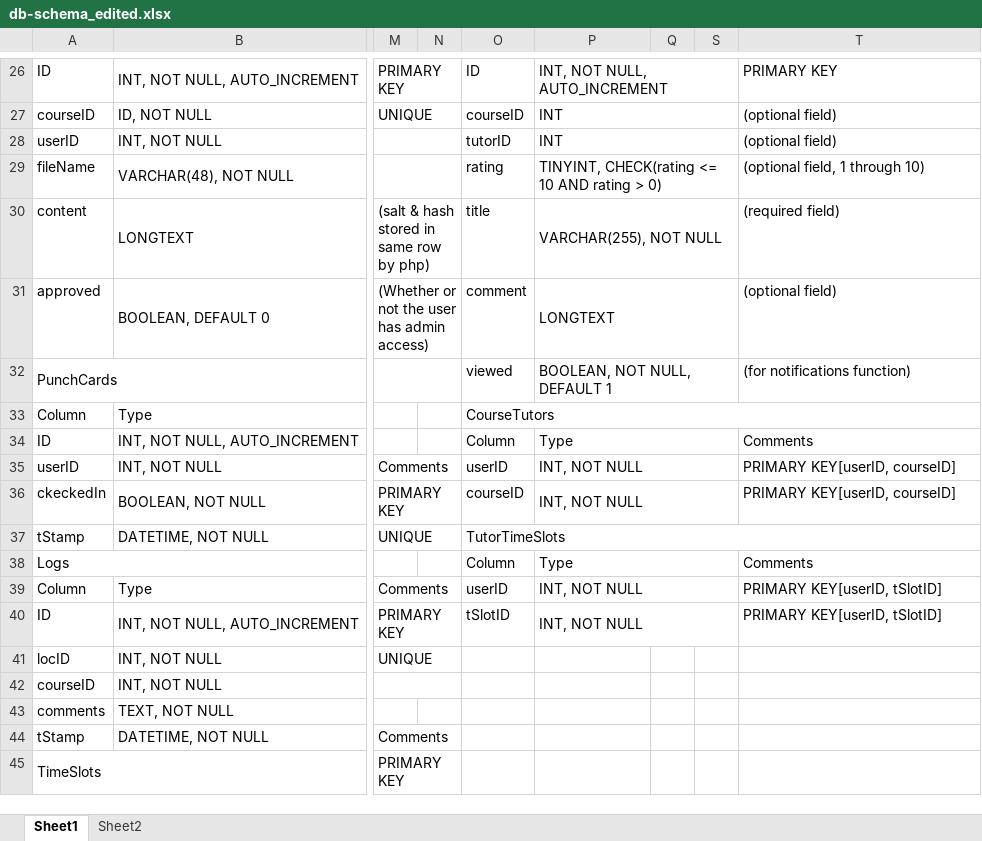
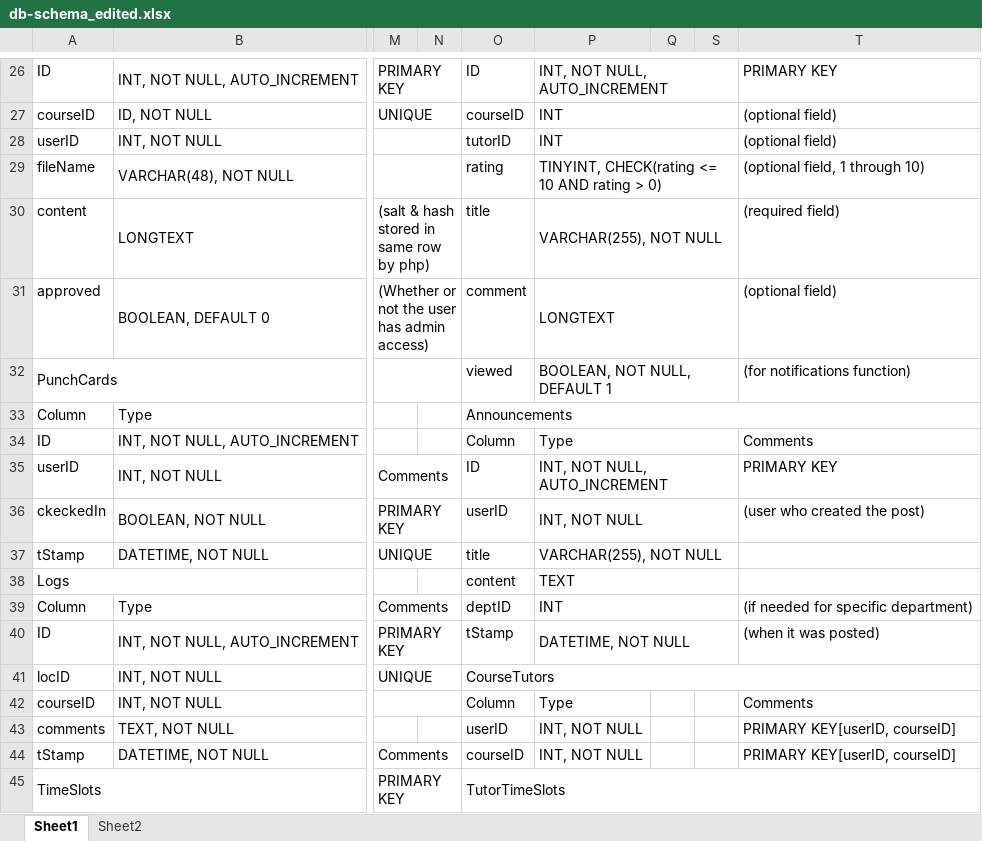
Before and after one commit to bluprnt2/my_depot, an Excel workbook: db/db-schema_edited.xlsx, sheet Sheet1, drawn as a sheet; only a part is shown, gaps mark what is left out; values as stored, in another font and other column widths than the file's, no cell formats; the diff covers the shown part only; the diff names each change by its address in the sheet, - before the commit and + after, or states it on an @@ line.

Commit message:
Added an Announcements table for the DB

```diff
--- a/db/db-schema_edited.xlsx (sheet Sheet1)
+++ b/db/db-schema_edited.xlsx (sheet Sheet1)
-O33: CourseTutors
+O33: Announcements
-O35: userID
+O35: ID
-P35: INT, NOT NULL
+P35: INT, NOT NULL, AUTO_INCREMENT
-T35: PRIMARY KEY[userID, courseID]
+T35: PRIMARY KEY
-O36: courseID
+O36: userID
-T36: PRIMARY KEY[userID, courseID]
+T36: (user who created the post)
-O37: TutorTimeSlots
+O37: title
-O37:T37 merged
-P37: (empty)
+P37: VARCHAR(255), NOT NULL
+P37:S37 merged
-O38: Column
+O38: content
-P38: Type
+P38: TEXT
-T38: Comments
+T38: (empty)
-O39: userID
+O39: deptID
-P39: INT, NOT NULL
+P39: INT
-T39: PRIMARY KEY[userID, tSlotID]
+T39: (if needed for specific department)
-O40: tSlotID
+O40: tStamp
-P40: INT, NOT NULL
+P40: DATETIME, NOT NULL
-T40: PRIMARY KEY[userID, tSlotID]
+T40: (when it was posted)
-O41: (empty)
+O41: CourseTutors
+O41:T41 merged
-O42: (empty)
+O42: Column
-P42: (empty)
+P42: Type
-T42: (empty)
+T42: Comments
-O43: (empty)
+O43: userID
-P43:P44: (empty)
+P43:P44: INT, NOT NULL
-T43:T44: (empty)
+T43:T44: PRIMARY KEY[userID, courseID]
-O44: (empty)
+O44: courseID
-O45: (empty)
+O45: TutorTimeSlots
+O45:T45 merged
```
Also changed, not shown: 9 edited cells elsewhere in this sheet, cell formats, 2 other files.
